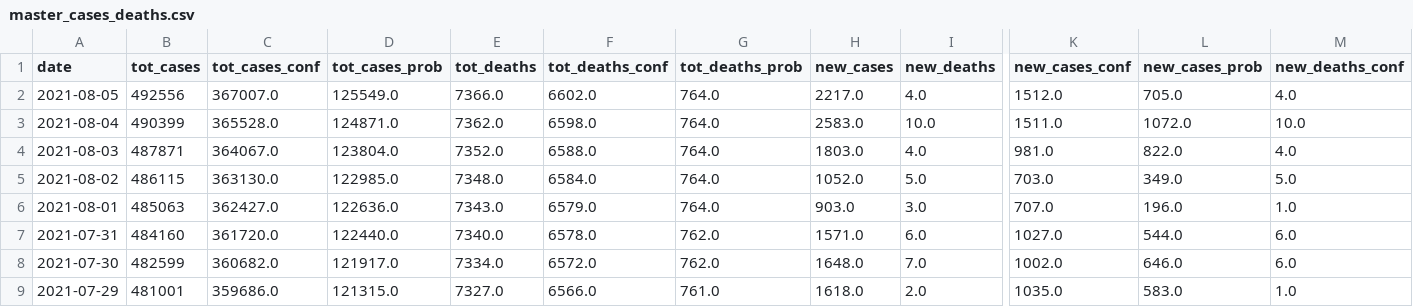
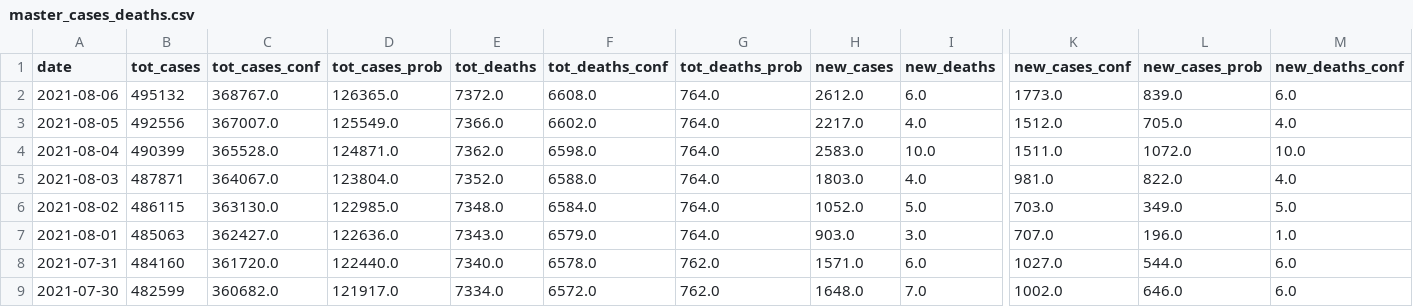
Before and after one commit to Suhailhassanbhat/Covid_Data_Scraper, a CSV file: data/master_cases_deaths.csv, drawn as a sheet; only a part is shown, gaps mark what is left out; the shorter side is filled out with more unchanged rows; rows hold the shown columns only; the diff names each change by its address in the sheet, - before the commit and + after, or states it on an @@ line.

```diff
--- a/data/master_cases_deaths.csv
+++ b/data/master_cases_deaths.csv
+row 2: 2021-08-06 | 495132 | 368767.0 | 126365.0 | 7372.0 | 6608.0 | 764.0 | 2612.0 | 6.0 | 1773.0 | 839.0 | 6.0
```
Also changed, not shown: data/daily_report.csv, data/daily_testing.csv, 2 other files.
